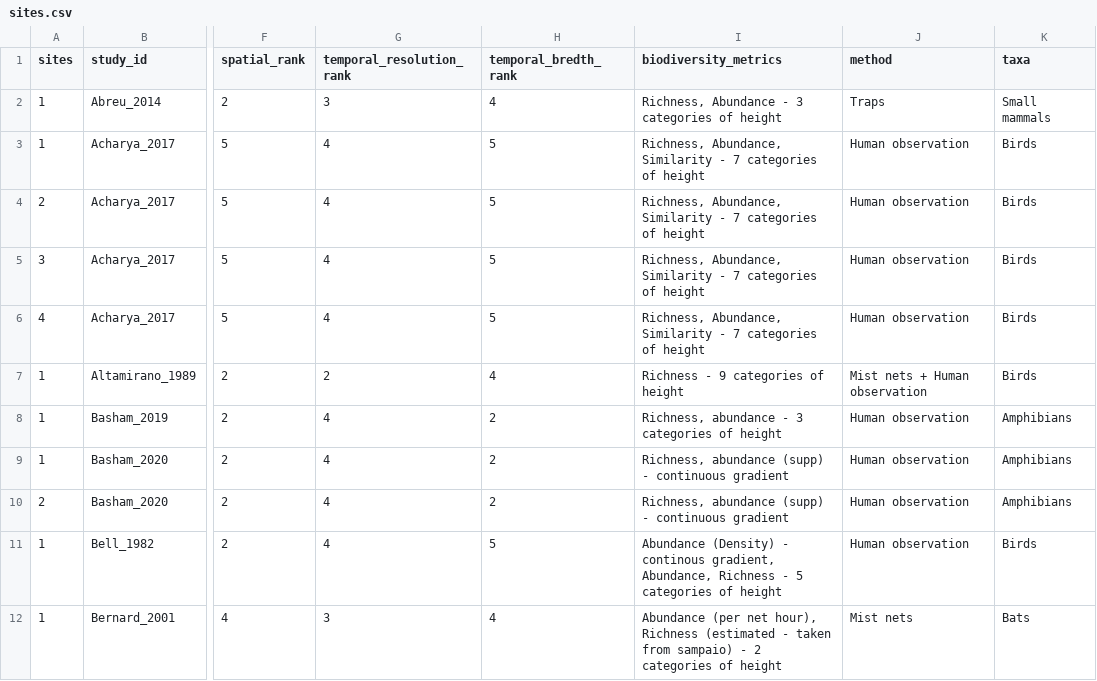
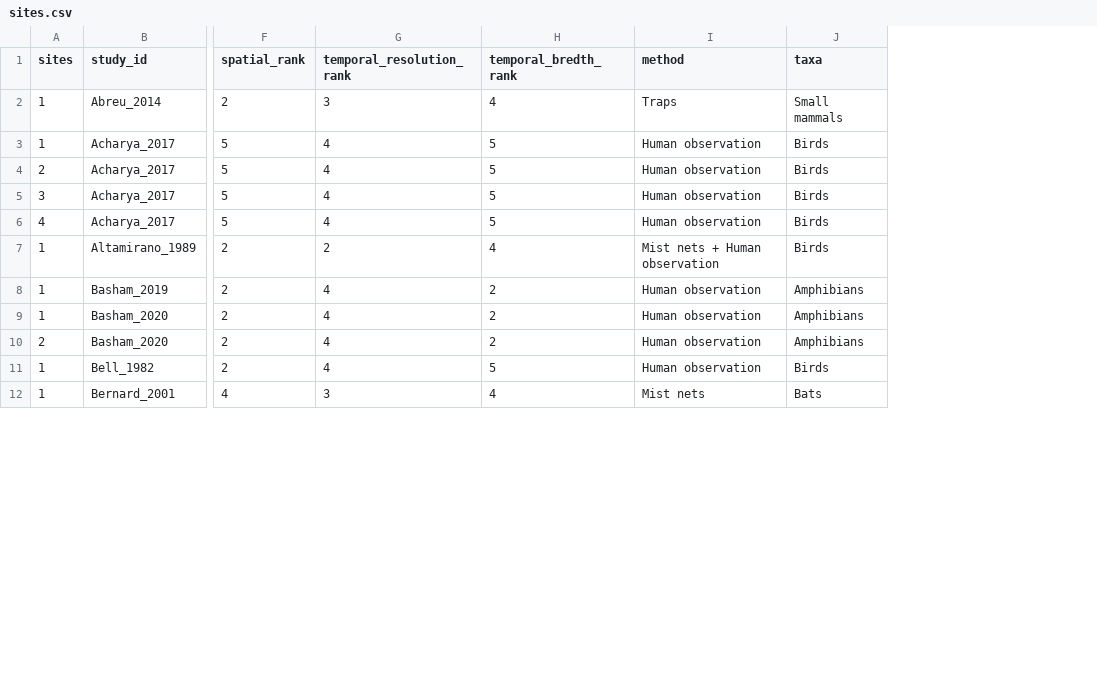
Before and after one commit to schefferslab/Vert-Strata-Meta, a CSV file: data/stripped_data/curation/sites.csv, drawn as a sheet; only a part is shown, gaps mark what is left out; the diff names each change by its address in the sheet, - before the commit and + after, or states it on an @@ line.

Commit message:
Updating sites.csv from curation subdirectory, removing 'biodiversity_metrics'

```diff
--- a/data/stripped_data/curation/sites.csv
+++ b/data/stripped_data/curation/sites.csv
-column I (biodiversity_metrics), rows 2-12: Richness, Abundance - 3 categories of height | Richness, Abundance, Similarity - 7 categories of height | Richness, Abundance, Similarity - 7 categories of height | Richness, Abundance, Similarity - 7 categories of height | Richness, Abundance, Similarity - 7 categories of height | Richness - 9 categories of height | Richness, abundance - 3 categories of height | Richness, abundance (supp) - continuous gradient | Richness, abundance (supp) - continuous gradient | Abundance (Density) - continous gradient, Abundance, Richness - 5 categories of height | Abundance (per net hour), Richness (estimated - taken from sampaio) - 2 categories of height
```
